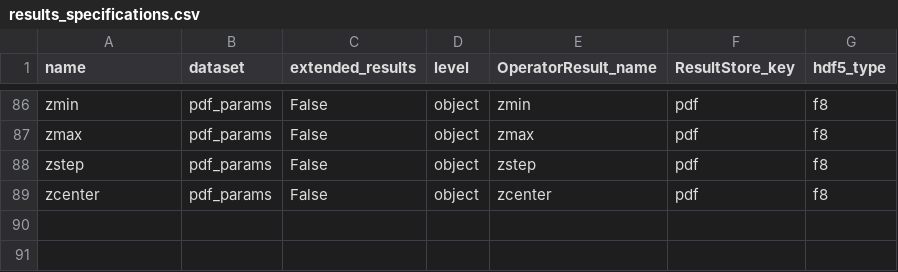
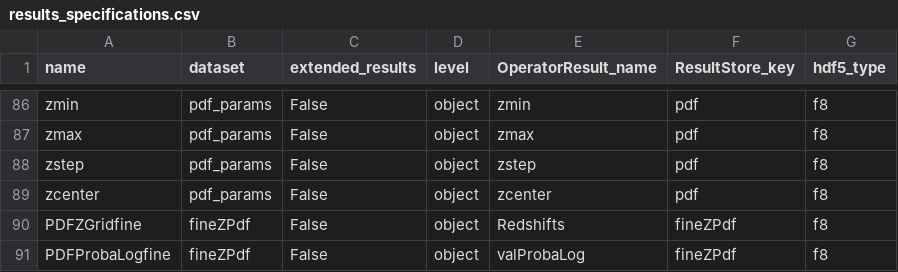
Before and after one commit to Subaru-PFS/drp_1d, a CSV file: pylibamazed/auxdir/pylibamazed/results_specifications.csv, drawn as a sheet; only a part is shown, gaps mark what is left out.

Commit message:
add interpolation functionnality to CLogZPdfResult

```diff
--- a/pylibamazed/auxdir/pylibamazed/results_specifications.csv
+++ b/pylibamazed/auxdir/pylibamazed/results_specifications.csv
@@ -89 +89,3 @@ zstep	pdf_params	False	object	zstep	pdf	f8
 zcenter	pdf_params	False	object	zcenter	pdf	f8
+PDFZGridfine	fineZPdf	False	object	Redshifts	fineZPdf	f8
+PDFProbaLogfine	fineZPdf	False	object	valProbaLog	fineZPdf	f8
```
Also changed, not shown: 12 other files.
